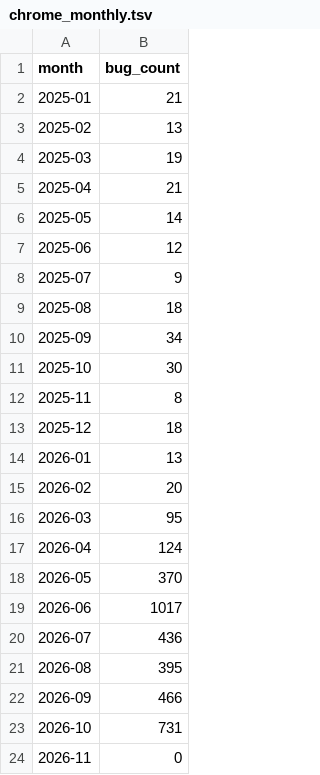
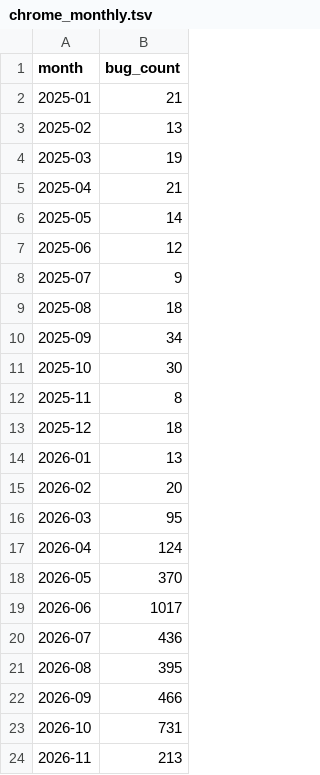
Before and after one commit to avanpub/security-bug-fix-tracker, a TSV file: data/chrome_monthly.tsv, drawn as a sheet.

```diff
--- a/data/chrome_monthly.tsv
+++ b/data/chrome_monthly.tsv
@@ -23,2 +23,2 @@ month	bug_count
 2026-10	731
-2026-11	0
+2026-11	213
```
Also changed, not shown: data/ghsa_counts.tsv, data/keycloak_ghsa_counts.tsv, 20 other files.
